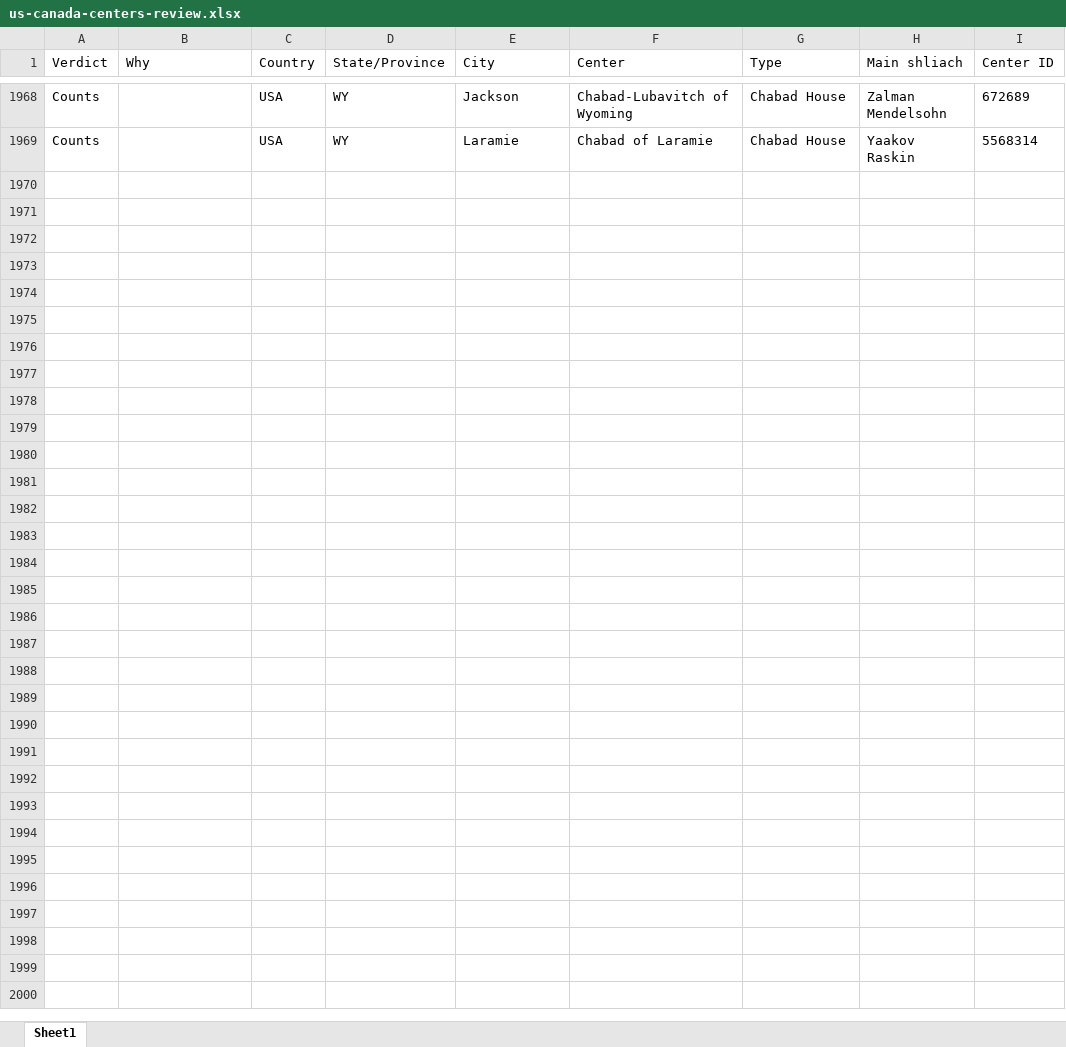
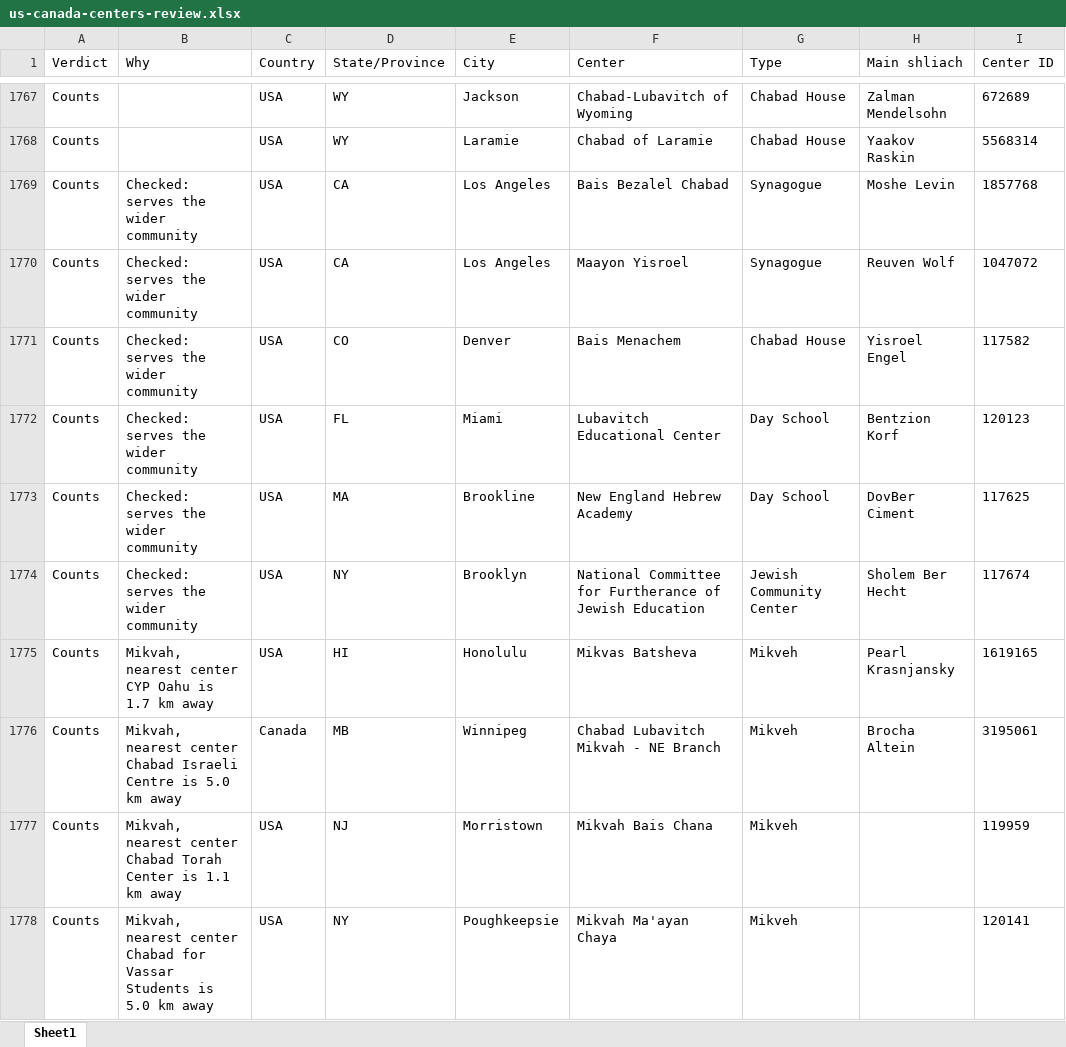
Before and after one commit to yechezkelbinstok-dev/shetachim, an Excel workbook: us-canada-centers-review.xlsx, sheet Sheet1, drawn as a sheet; only a part is shown, gaps mark what is left out; values as stored, in another font and other column widths than the file's, no borders; the diff covers the shown part only; the diff names each change by its address in the sheet, - before the commit and + after, or states it on an @@ line.

```diff
--- a/us-canada-centers-review.xlsx (sheet Sheet1)
+++ b/us-canada-centers-review.xlsx (sheet Sheet1)
+row 1769: Counts | Checked: serves the wider community | USA | CA | Los Angeles | Bais Bezalel Chabad | Synagogue | Moshe Levin | 1857768
+row 1770: Counts | Checked: serves the wider community | USA | CA | Los Angeles | Maayon Yisroel | Synagogue | Reuven Wolf | 1047072
+row 1771: Counts | Checked: serves the wider community | USA | CO | Denver | Bais Menachem | Chabad House | Yisroel Engel | 117582
+row 1772: Counts | Checked: serves the wider community | USA | FL | Miami | Lubavitch Educational Center | Day School | Bentzion Korf | 120123
+row 1773: Counts | Checked: serves the wider community | USA | MA | Brookline | New England Hebrew Academy | Day School | DovBer Ciment | 117625
+row 1774: Counts | Checked: serves the wider community | USA | NY | Brooklyn | National Committee for Furtherance of Jewish Education | Jewish Community Center | Sholem Ber Hecht | 117674
+row 1775: Counts | Mikvah, nearest center CYP Oahu is 1.7 km away | USA | HI | Honolulu | Mikvas Batsheva | Mikveh | Pearl Krasnjansky | 1619165
+row 1776: Counts | Mikvah, nearest center Chabad Israeli Centre is 5.0 km away | Canada | MB | Winnipeg | Chabad Lubavitch Mikvah - NE Branch | Mikveh | Brocha Altein | 3195061
+row 1777: Counts | Mikvah, nearest center Chabad Torah Center is 1.1 km away | USA | NJ | Morristown | Mikvah Bais Chana | Mikveh |  | 119959
+row 1778: Counts | Mikvah, nearest center Chabad for Vassar Students is 5.0 km away | USA | NY | Poughkeepsie | Mikvah Ma'ayan Chaya | Mikveh |  | 120141
```
Also changed, not shown: 41 added rows, 51 removed rows and 150 moved rows elsewhere in this sheet.
